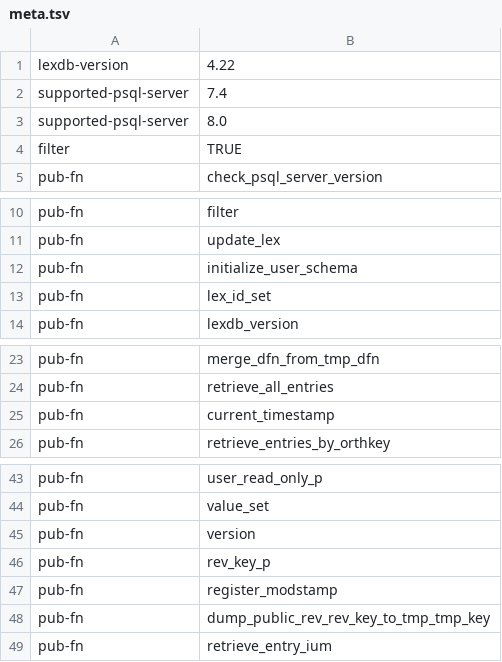
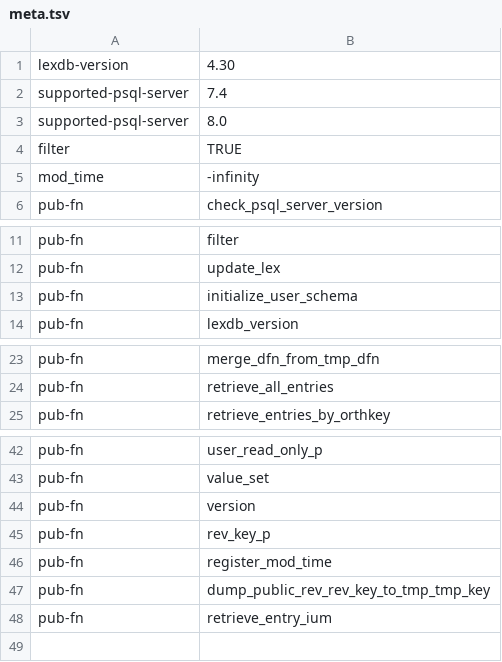
Before and after one commit to jingtaozf/lkb, a TSV file: lexdb/meta.tsv, drawn as a sheet; only a part is shown, gaps mark what is left out.

```diff
--- a/lexdb/meta.tsv
+++ b/lexdb/meta.tsv
@@ -1,2 +1,2 @@
-lexdb-version	4.22
+lexdb-version	4.30
 supported-psql-server	7.4
@@ -4,2 +4,3 @@ supported-psql-server	8.0
 filter	TRUE
+mod_time	-infinity
 pub-fn	check_psql_server_version
@@ -12,3 +13,2 @@ pub-fn	update_lex
 pub-fn	initialize_user_schema
-pub-fn	lex_id_set
 pub-fn	lexdb_version
@@ -24,3 +24,2 @@ pub-fn	merge_dfn_from_tmp_dfn
 pub-fn	retrieve_all_entries
-pub-fn	current_timestamp
 pub-fn	retrieve_entries_by_orthkey
@@ -46,3 +45,3 @@ pub-fn	version
 pub-fn	rev_key_p
-pub-fn	register_modstamp
+pub-fn	register_mod_time
 pub-fn	dump_public_rev_rev_key_to_tmp_tmp_key
```
Also changed, not shown: 4 other files.
